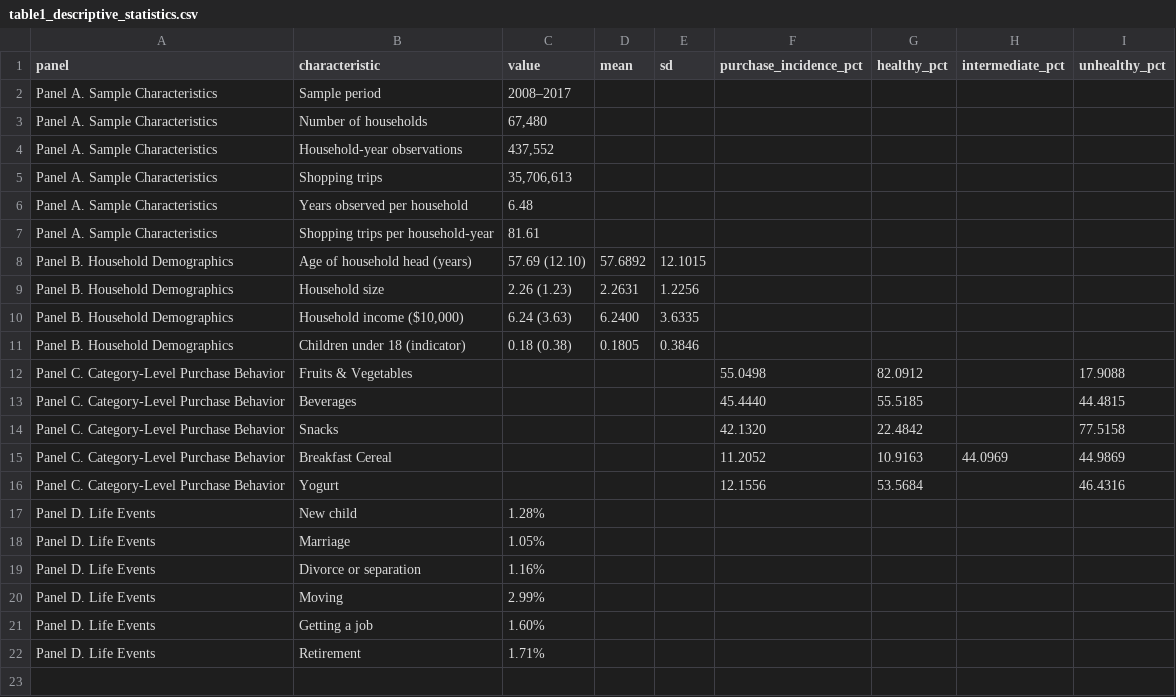
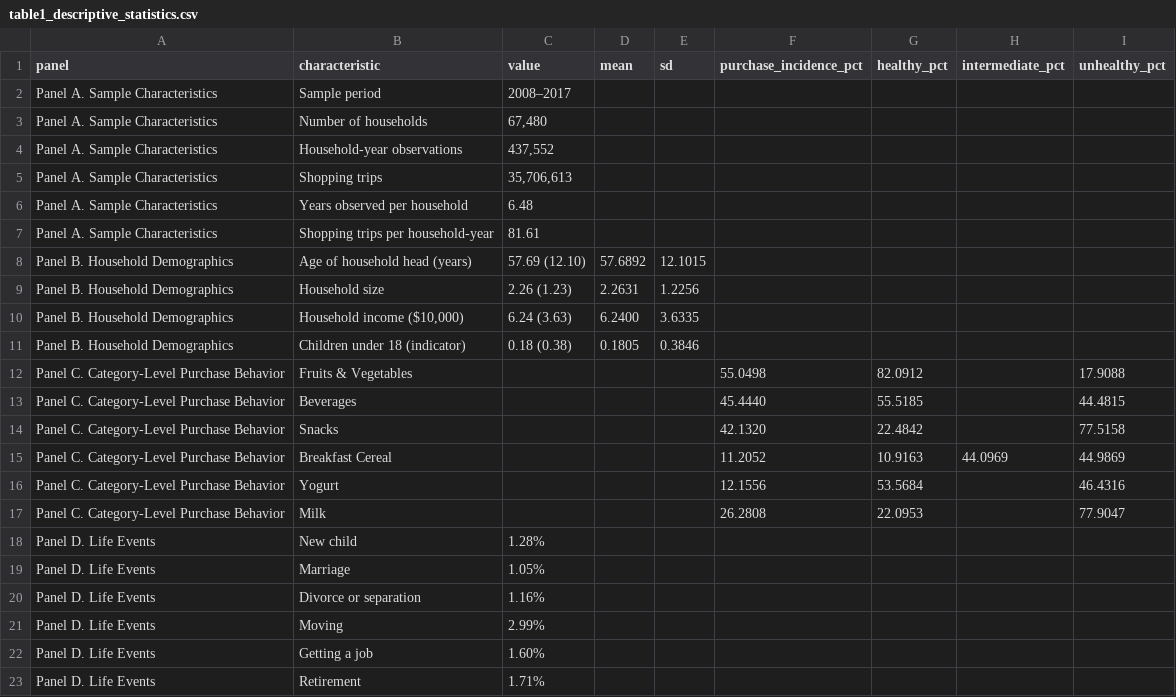
Before and after one commit to Ruosi999/healthy_purchase_cycle, a CSV file: descriptive_statistics/tables/table1_descriptive_statistics.csv, drawn as a sheet.

```diff
--- a/descriptive_statistics/tables/table1_descriptive_statistics.csv
+++ b/descriptive_statistics/tables/table1_descriptive_statistics.csv
@@ -16,2 +16,3 @@ Panel C. Category-Level Purchase Behavior,Breakfast Cereal,,,,11.2052,10.9163,44
 Panel C. Category-Level Purchase Behavior,Yogurt,,,,12.1556,53.5684,,46.4316
+Panel C. Category-Level Purchase Behavior,Milk,,,,26.2808,22.0953,,77.9047
 Panel D. Life Events,New child,1.28%,,,,,,
```
Also changed, not shown: descriptive_statistics/tables/deck_category_summary.csv, 2 other files.
